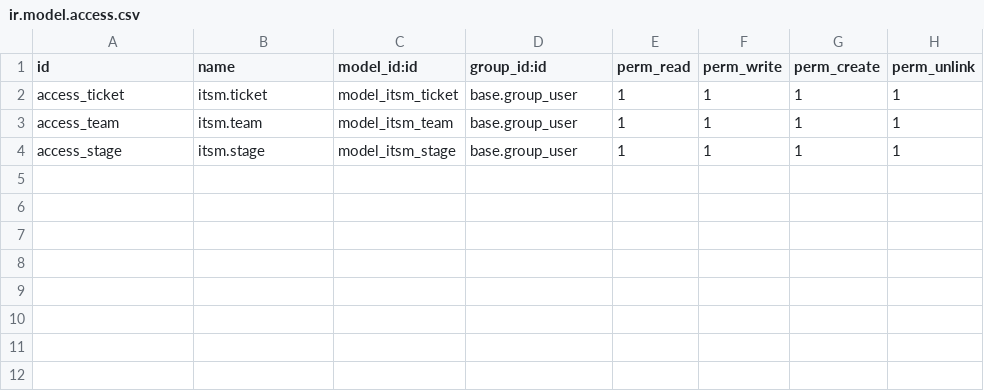
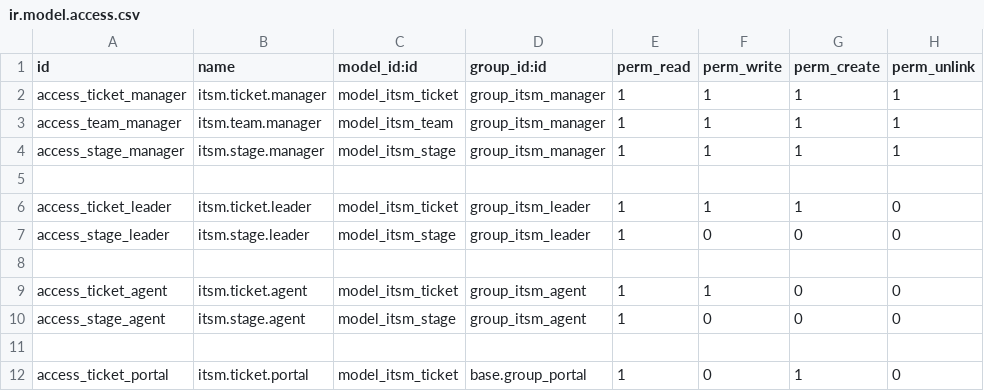
Before and after one commit to Rahma-AlWadhahi/odoo16, a CSV file: addons-custom/itsm_support/security/ir.model.access.csv, drawn as a sheet.

Commit message:
add user type security rules

```diff
--- a/addons-custom/itsm_support/security/ir.model.access.csv
+++ b/addons-custom/itsm_support/security/ir.model.access.csv
@@ -1,4 +1,12 @@
 id,name,model_id:id,group_id:id,perm_read,perm_write,perm_create,perm_unlink
-access_ticket,itsm.ticket,model_itsm_ticket,base.group_user,1,1,1,1
-access_team,itsm.team,model_itsm_team,base.group_user,1,1,1,1
-access_stage,itsm.stage,model_itsm_stage,base.group_user,1,1,1,1
+access_ticket_manager,itsm.ticket.manager,model_itsm_ticket,group_itsm_manager,1,1,1,1
+access_team_manager,itsm.team.manager,model_itsm_team,group_itsm_manager,1,1,1,1
+access_stage_manager,itsm.stage.manager,model_itsm_stage,group_itsm_manager,1,1,1,1
+
+access_ticket_leader,itsm.ticket.leader,model_itsm_ticket,group_itsm_leader,1,1,1,0
+access_stage_leader,itsm.stage.leader,model_itsm_stage,group_itsm_leader,1,0,0,0
+
+access_ticket_agent,itsm.ticket.agent,model_itsm_ticket,group_itsm_agent,1,1,0,0
+access_stage_agent,itsm.stage.agent,model_itsm_stage,group_itsm_agent,1,0,0,0
+
+access_ticket_portal,itsm.ticket.portal,model_itsm_ticket,base.group_portal,1,0,1,0
```
Also changed, not shown: 5 other files.
